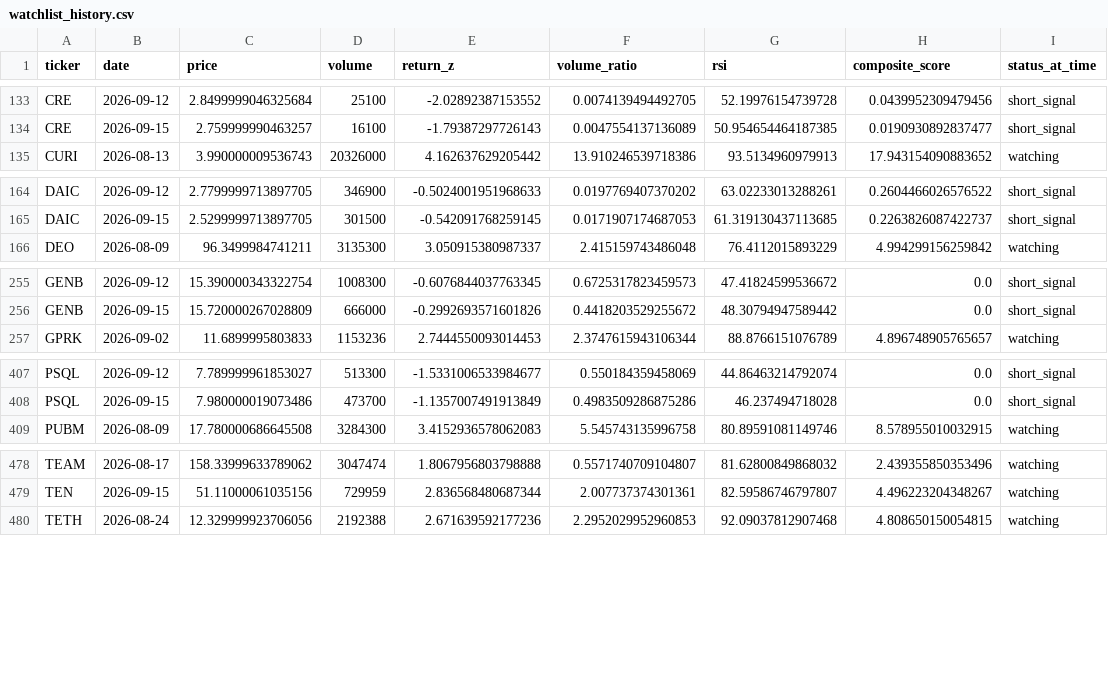
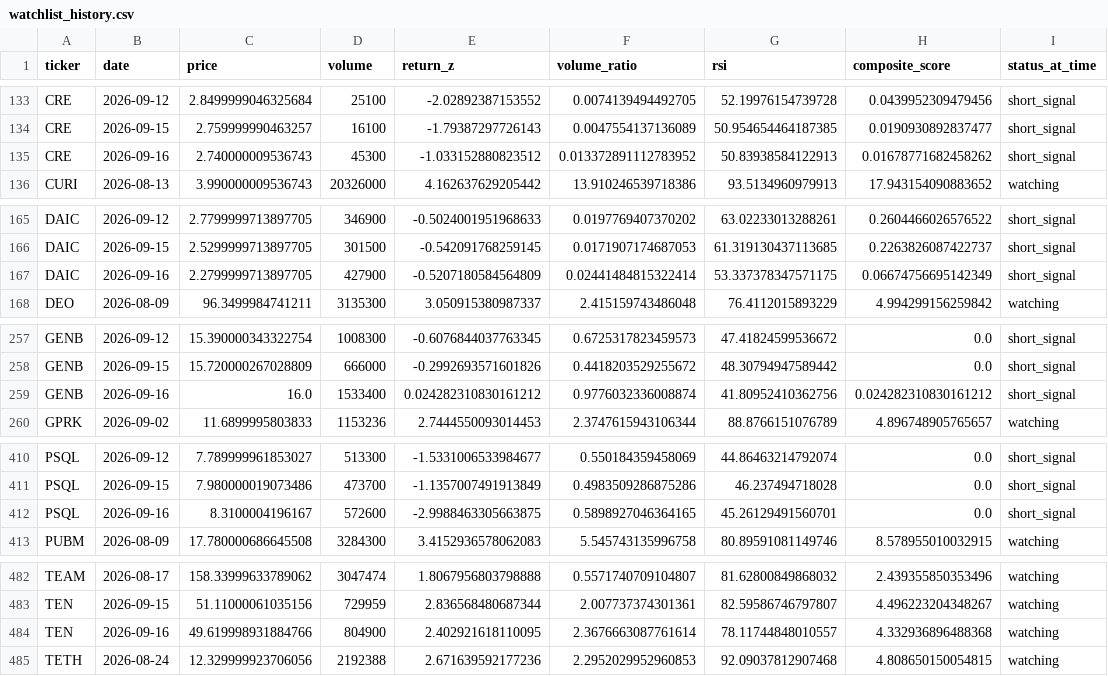
Before and after one commit to kgb1970-gh/stock-crash-tracker, a CSV file: data/watchlist_history.csv, drawn as a sheet; only a part is shown, gaps mark what is left out; the diff covers the shown part only; the diff names each change by its address in the sheet, - before the commit and + after, or states it on an @@ line.

```diff
--- a/data/watchlist_history.csv
+++ b/data/watchlist_history.csv
+row 135: CRE | 2026-09-16 | 2.740000009536743 | 45300 | -1.033152880823512 | 0.013372891112783952 | 50.83938584122913 | 0.01678771682458262 | short_signal
+row 167: DAIC | 2026-09-16 | 2.2799999713897705 | 427900 | -0.5207180584564809 | 0.02441484815322414 | 53.337378347571175 | 0.06674756695142349 | short_signal
+row 259: GENB | 2026-09-16 | 16.0 | 1533400 | 0.024282310830161212 | 0.9776032336008874 | 41.80952410362756 | 0.024282310830161212 | short_signal
+row 412: PSQL | 2026-09-16 | 8.3100004196167 | 572600 | -2.9988463305663875 | 0.5898927046364165 | 45.26129491560701 | 0.0 | short_signal
+row 484: TEN | 2026-09-16 | 49.619998931884766 | 804900 | 2.402921618110095 | 2.3676663087761614 | 78.11744848010557 | 4.332936896488368 | watching
```
Also changed, not shown: 1 added row elsewhere in this file, data/alerts.csv, data/indicators.csv, 2 other files.
